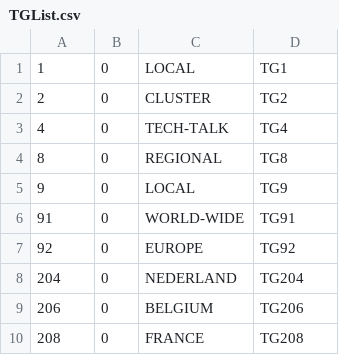
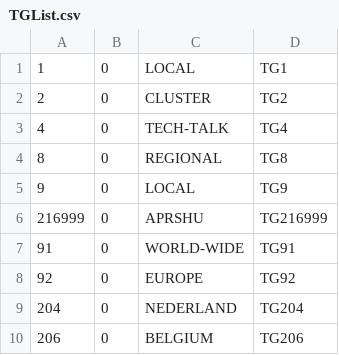
Before and after one commit to bencsikk/freedmrfileok, a CSV file: TGList.csv, drawn as a sheet; only a part is shown; the shorter side is filled out with more unchanged rows.

Commit message:
Update TGList.csv

```diff
--- a/TGList.csv
+++ b/TGList.csv
@@ -5,2 +5,3 @@
 9;0;LOCAL;TG9
+216999;0;APRSHU;TG216999
 91;0;WORLD-WIDE;TG91
```
